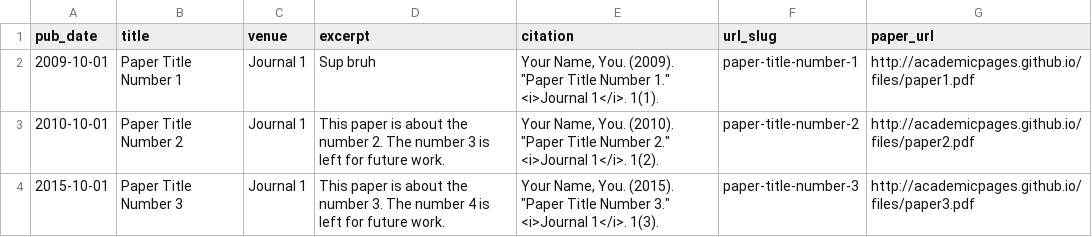
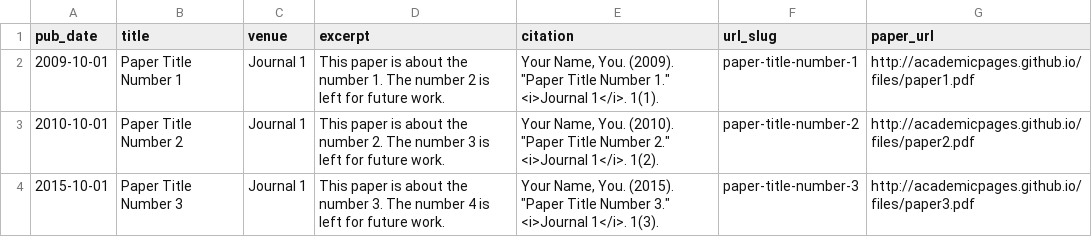
Before and after one commit to Anshul-Gupta24/anshul-gupta24.github.io, a TSV file: markdown_generator/publications.tsv, drawn as a sheet.

Commit message:
Update publications.tsv

```diff
--- a/markdown_generator/publications.tsv
+++ b/markdown_generator/publications.tsv
@@ -1,3 +1,3 @@
 pub_date	title	venue	excerpt	citation	url_slug	paper_url
-2009-10-01	Paper Title Number 1	Journal 1	Sup bruh	Your Name, You. (2009). "Paper Title Number 1." <i>Journal 1</i>. 1(1).	paper-title-number-1	http://academicpages.github.io/files/paper1.pdf
+2009-10-01	Paper Title Number 1	Journal 1	This paper is about the number 1. The number 2 is left for future work.	Your Name, You. (2009). "Paper Title Number 1." <i>Journal 1</i>. 1(1).	paper-title-number-1	http://academicpages.github.io/files/paper1.pdf
 2010-10-01	Paper Title Number 2	Journal 1	This paper is about the number 2. The number 3 is left for future work.	Your Name, You. (2010). "Paper Title Number 2." <i>Journal 1</i>. 1(2).	paper-title-number-2	http://academicpages.github.io/files/paper2.pdf
```
